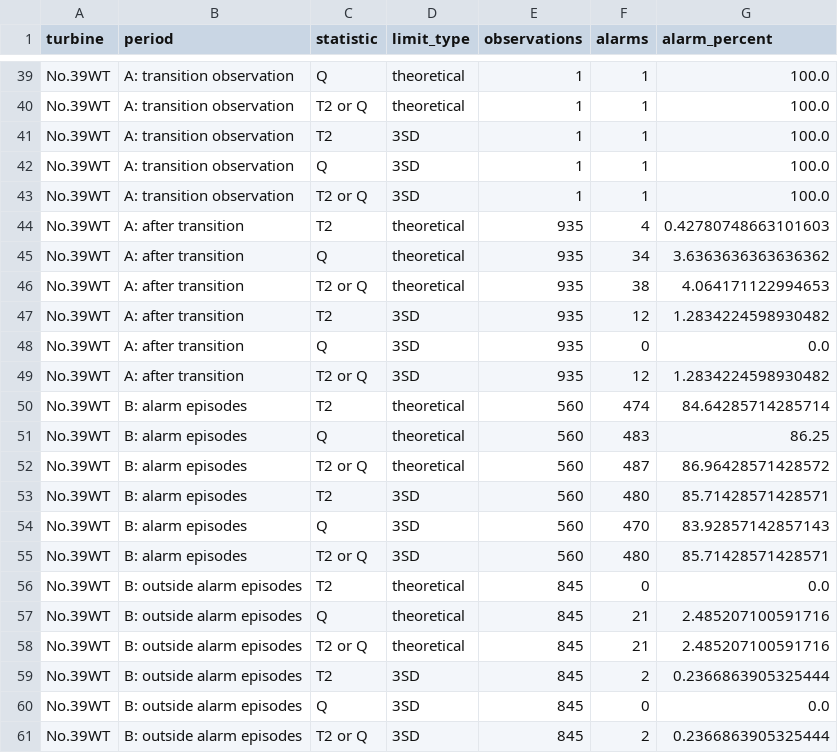
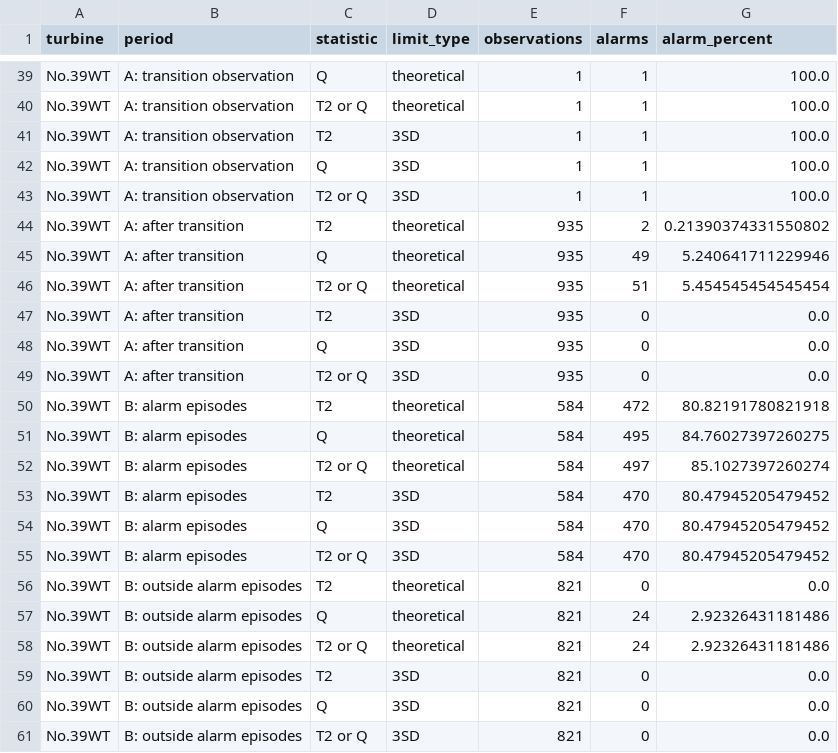
Before and after one commit to LUT-Advanced-Data-Analysis-ML/wind_turbines_failure, a CSV file: outputs/phase3_alarm_proportions.csv, drawn as a sheet; only a part is shown, gaps mark what is left out; the diff covers the shown part only.

```diff
--- a/outputs/phase3_alarm_proportions.csv
+++ b/outputs/phase3_alarm_proportions.csv
@@ -43,19 +43,19 @@ No.39WT,A: transition observation,Q,3SD,1,1,100.0
 No.39WT,A: transition observation,T2 or Q,3SD,1,1,100.0
-No.39WT,A: after transition,T2,theoretical,935,4,0.42780748663101603
-No.39WT,A: after transition,Q,theoretical,935,34,3.6363636363636362
-No.39WT,A: after transition,T2 or Q,theoretical,935,38,4.064171122994653
-No.39WT,A: after transition,T2,3SD,935,12,1.2834224598930482
+No.39WT,A: after transition,T2,theoretical,935,2,0.21390374331550802
+No.39WT,A: after transition,Q,theoretical,935,49,5.240641711229946
+No.39WT,A: after transition,T2 or Q,theoretical,935,51,5.454545454545454
+No.39WT,A: after transition,T2,3SD,935,0,0.0
 No.39WT,A: after transition,Q,3SD,935,0,0.0
-No.39WT,A: after transition,T2 or Q,3SD,935,12,1.2834224598930482
-No.39WT,B: alarm episodes,T2,theoretical,560,474,84.64285714285714
-No.39WT,B: alarm episodes,Q,theoretical,560,483,86.25
-No.39WT,B: alarm episodes,T2 or Q,theoretical,560,487,86.96428571428572
-No.39WT,B: alarm episodes,T2,3SD,560,480,85.71428571428571
-No.39WT,B: alarm episodes,Q,3SD,560,470,83.92857142857143
-No.39WT,B: alarm episodes,T2 or Q,3SD,560,480,85.71428571428571
-No.39WT,B: outside alarm episodes,T2,theoretical,845,0,0.0
-No.39WT,B: outside alarm episodes,Q,theoretical,845,21,2.485207100591716
-No.39WT,B: outside alarm episodes,T2 or Q,theoretical,845,21,2.485207100591716
-No.39WT,B: outside alarm episodes,T2,3SD,845,2,0.2366863905325444
-No.39WT,B: outside alarm episodes,Q,3SD,845,0,0.0
-No.39WT,B: outside alarm episodes,T2 or Q,3SD,845,2,0.2366863905325444
+No.39WT,A: after transition,T2 or Q,3SD,935,0,0.0
+No.39WT,B: alarm episodes,T2,theoretical,584,472,80.82191780821918
+No.39WT,B: alarm episodes,Q,theoretical,584,495,84.76027397260275
+No.39WT,B: alarm episodes,T2 or Q,theoretical,584,497,85.1027397260274
+No.39WT,B: alarm episodes,T2,3SD,584,470,80.47945205479452
+No.39WT,B: alarm episodes,Q,3SD,584,470,80.47945205479452
+No.39WT,B: alarm episodes,T2 or Q,3SD,584,470,80.47945205479452
+No.39WT,B: outside alarm episodes,T2,theoretical,821,0,0.0
+No.39WT,B: outside alarm episodes,Q,theoretical,821,24,2.92326431181486
+No.39WT,B: outside alarm episodes,T2 or Q,theoretical,821,24,2.92326431181486
+No.39WT,B: outside alarm episodes,T2,3SD,821,0,0.0
+No.39WT,B: outside alarm episodes,Q,3SD,821,0,0.0
+No.39WT,B: outside alarm episodes,T2 or Q,3SD,821,0,0.0
```
Also changed, not shown: 28 edited cells elsewhere in this file, outputs/phase2_alarm_summary.csv, outputs/phase2_monitoring_statistics.csv, 21 other files.
